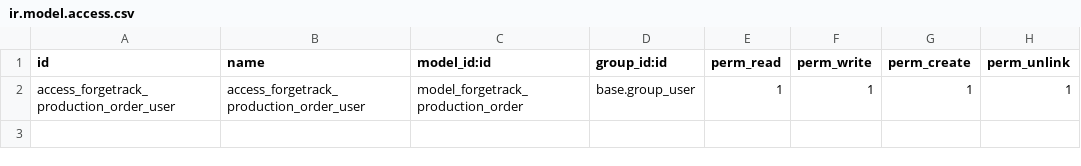
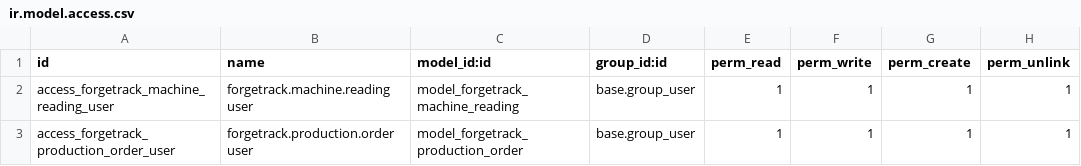
Before and after one commit to Reza-Aziz/ForgeTrack_Mrp, a CSV file: addons/forgetrack_mrp/security/ir.model.access.csv, drawn as a sheet.

Commit message:
feat: add subscriber and modify addons modul

```diff
--- a/addons/forgetrack_mrp/security/ir.model.access.csv
+++ b/addons/forgetrack_mrp/security/ir.model.access.csv
@@ -1,2 +1,3 @@
 id,name,model_id:id,group_id:id,perm_read,perm_write,perm_create,perm_unlink
-access_forgetrack_production_order_user,access_forgetrack_production_order_user,model_forgetrack_production_order,base.group_user,1,1,1,1
+access_forgetrack_machine_reading_user,forgetrack.machine.reading user,model_forgetrack_machine_reading,base.group_user,1,1,1,1
+access_forgetrack_production_order_user,forgetrack.production.order user,model_forgetrack_production_order,base.group_user,1,1,1,1
```
Also changed, not shown: 11 other files.
